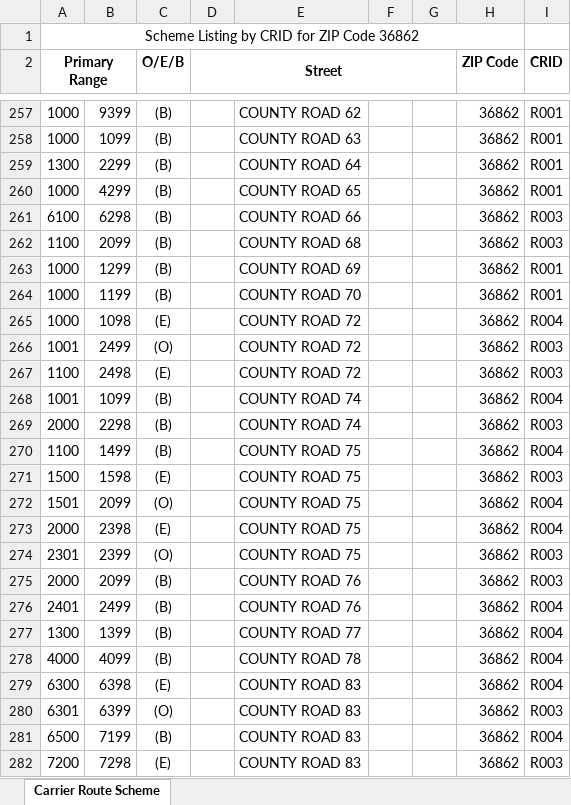
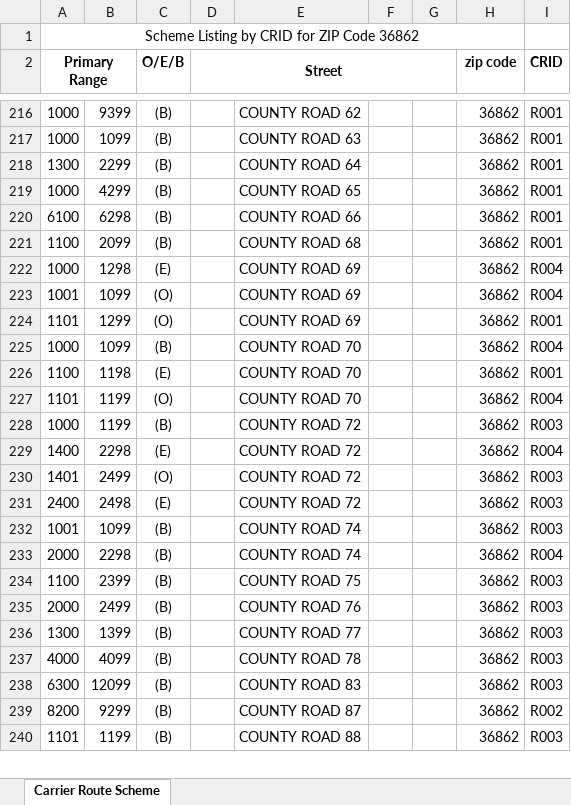
Before and after one commit to bisket74-eng/Route-finder, an Excel workbook: lafayette.xlsx, sheet Carrier Route Scheme, drawn as a sheet; only a part is shown, gaps mark what is left out; the shorter side is filled out with more unchanged rows; values as stored, in another font and other column widths than the file's, no borders; removed rows and columns are numbered as before the commit, all else as after; the diff covers the shown part only; the diff names each change by its address in the sheet, - before the commit and + after, or states it on an @@ line.

```diff
--- a/lafayette.xlsx (sheet Carrier Route Scheme)
+++ b/lafayette.xlsx (sheet Carrier Route Scheme)
-H2: ZIP Code
+H2: zip code
-I220:I221 (CRID): R003
+I220:I221 (CRID): R001
-B222: 1299
+B222: 1298
-C222 (O/E/B): (B)
+C222 (O/E/B): (E)
-I222 (CRID): R001
+I222 (CRID): R004
+row 223: 1001 | 1099 | (O) |  | COUNTY ROAD 69 |  |  | 36862 | R004
+row 224: 1101 | 1299 | (O) |  | COUNTY ROAD 69 |  |  | 36862 | R001
-B225: 1199
+B225: 1099
-I225 (CRID): R001
+I225 (CRID): R004
+row 226: 1100 | 1198 | (E) |  | COUNTY ROAD 70 |  |  | 36862 | R001
+row 227: 1101 | 1199 | (O) |  | COUNTY ROAD 70 |  |  | 36862 | R004
-B228: 1098
+B228: 1199
-C228 (O/E/B): (E)
+C228 (O/E/B): (B)
-I228 (CRID): R004
+I228 (CRID): R003
+row 229: 1400 | 2298 | (E) |  | COUNTY ROAD 72 |  |  | 36862 | R004
-A230 (Primary Range): 1001
+A230 (Primary Range): 1401
-A231 (Primary Range): 1100
+A231 (Primary Range): 2400
-I232 (CRID): R004
+I232 (CRID): R003
-I233 (CRID): R003
+I233 (CRID): R004
-B234: 1499
+B234: 2399
-I234 (CRID): R004
+I234 (CRID): R003
-row 271: 1500 | 1598 | (E) |  | COUNTY ROAD 75 |  |  | 36862 | R003
-row 272: 1501 | 2099 | (O) |  | COUNTY ROAD 75 |  |  | 36862 | R004
-row 273: 2000 | 2398 | (E) |  | COUNTY ROAD 75 |  |  | 36862 | R004
-row 274: 2301 | 2399 | (O) |  | COUNTY ROAD 75 |  |  | 36862 | R003
-B235: 2099
+B235: 2499
-row 276: 2401 | 2499 | (B) |  | COUNTY ROAD 76 |  |  | 36862 | R004
-I236:I238 (CRID): R004
+I236:I238 (CRID): R003
-B238: 6398
+B238: 12099
-C238 (O/E/B): (E)
+C238 (O/E/B): (B)
-row 280: 6301 | 6399 | (O) |  | COUNTY ROAD 83 |  |  | 36862 | R003
-row 281: 6500 | 7199 | (B) |  | COUNTY ROAD 83 |  |  | 36862 | R004
-row 282: 7200 | 7298 | (E) |  | COUNTY ROAD 83 |  |  | 36862 | R003
```
Also changed, not shown: 22 added rows, 111 removed rows and 100 edited cells elsewhere in this sheet, 14 other files.
